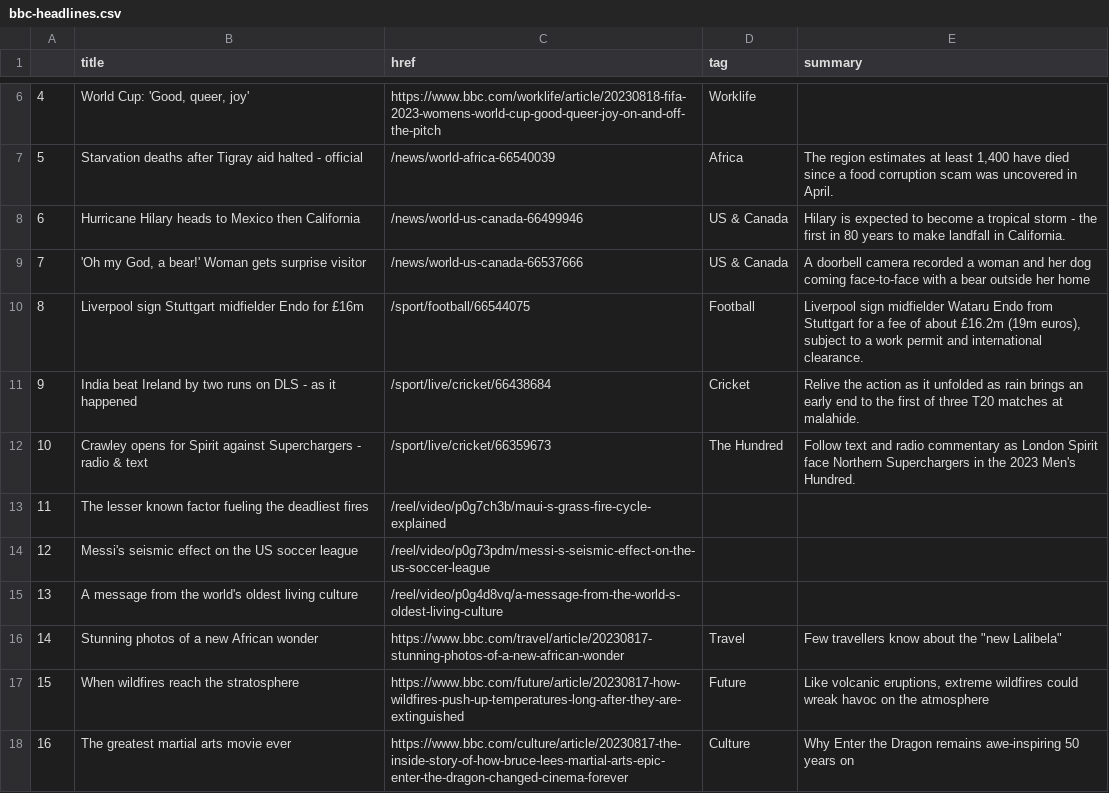
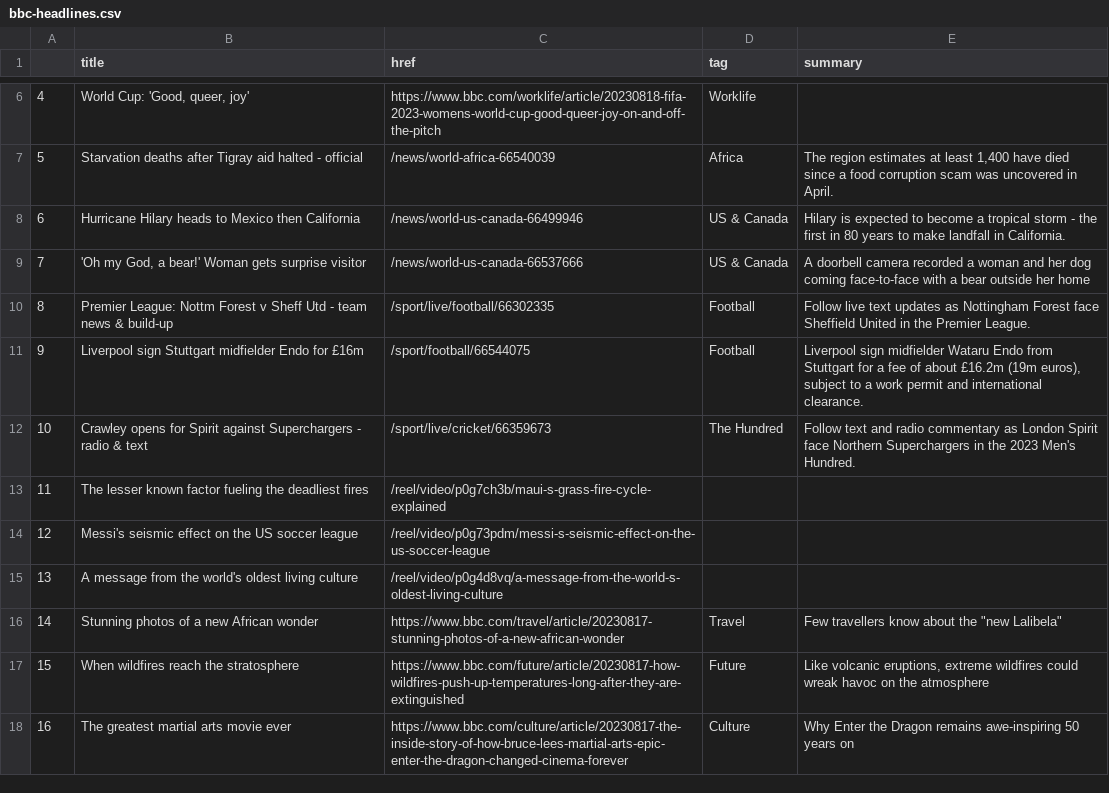
Before and after one commit to gbolduan/automatic-scraper, a CSV file: bbc-headlines.csv, drawn as a sheet; only a part is shown, gaps mark what is left out.

```diff
--- a/bbc-headlines.csv
+++ b/bbc-headlines.csv
@@ -9,4 +9,4 @@
 7,"'Oh my God, a bear!' Woman gets surprise visitor",/news/world-us-canada-66537666,US & Canada,A doorbell camera recorded a woman and her dog coming face-to-face with a bear outside her home
-8,Liverpool sign Stuttgart midfielder Endo for £16m,/sport/football/66544075,Football,"Liverpool sign midfielder Wataru Endo from Stuttgart for a fee of about £16.2m (19m euros), subject to a work permit and international clearance."
-9,India beat Ireland by two runs on DLS - as it happened,/sport/live/cricket/66438684,Cricket,Relive the action as it unfolded as rain brings an early end to the first of three T20 matches at malahide.
+8,Premier League: Nottm Forest v Sheff Utd - team news & build-up,/sport/live/football/66302335,Football,Follow live text updates as Nottingham Forest face Sheffield United in the Premier League.
+9,Liverpool sign Stuttgart midfielder Endo for £16m,/sport/football/66544075,Football,"Liverpool sign midfielder Wataru Endo from Stuttgart for a fee of about £16.2m (19m euros), subject to a work permit and international clearance."
 10,Crawley opens for Spirit against Superchargers - radio & text,/sport/live/cricket/66359673,The Hundred,Follow text and radio commentary as London Spirit face Northern Superchargers in the 2023 Men's Hundred.
```
